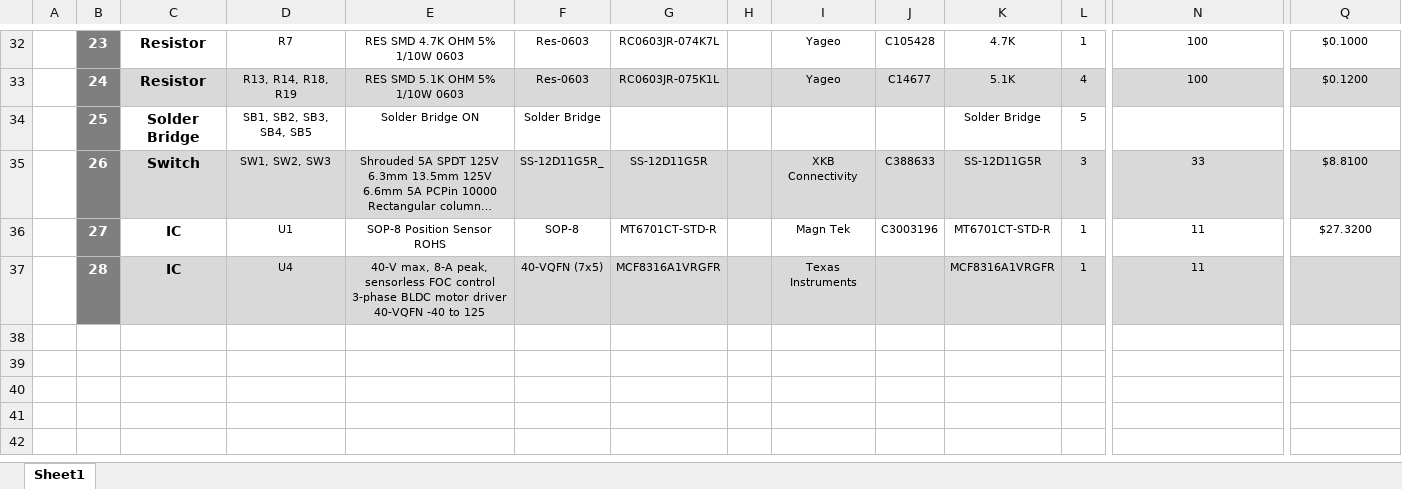
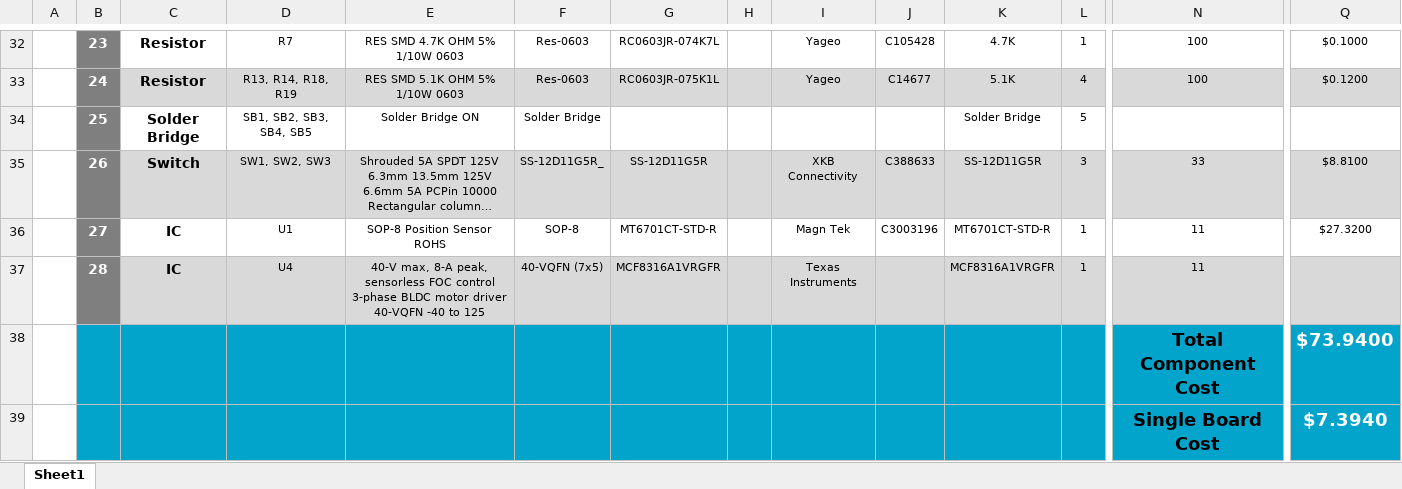
Before and after one commit to eSpark-Consulting-Group/mahmood-ptzkeyboard, an Excel workbook: Deliverables/BOM/BOB_MCF8316/eSpark BOM.xlsx, sheet Sheet1, drawn as a sheet; only a part is shown, gaps mark what is left out; long unchanged cells end in …; values as stored, in another font and other column widths than the file's, no borders; charts and pictures not drawn; rows hold the shown columns only; the diff names each change by its address in the sheet, - before the commit and + after, or states it on an @@ line.

Commit message:
#21 BOM Generated

```diff
--- a/Deliverables/BOM/BOB_MCF8316/eSpark BOM.xlsx (sheet Sheet1)
+++ b/Deliverables/BOM/BOB_MCF8316/eSpark BOM.xlsx (sheet Sheet1)
+row 38:  |  |  |  |  |  |  |  |  |  |  |  | Total Component Cost | $73.9400
+row 39:  |  |  |  |  |  |  |  |  |  |  |  | Single Board Cost | $7.3940
```
